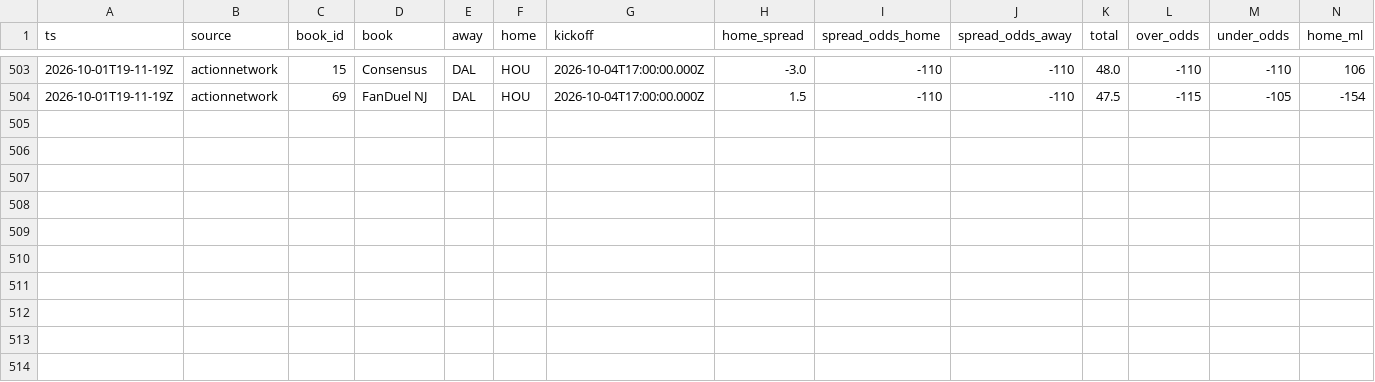
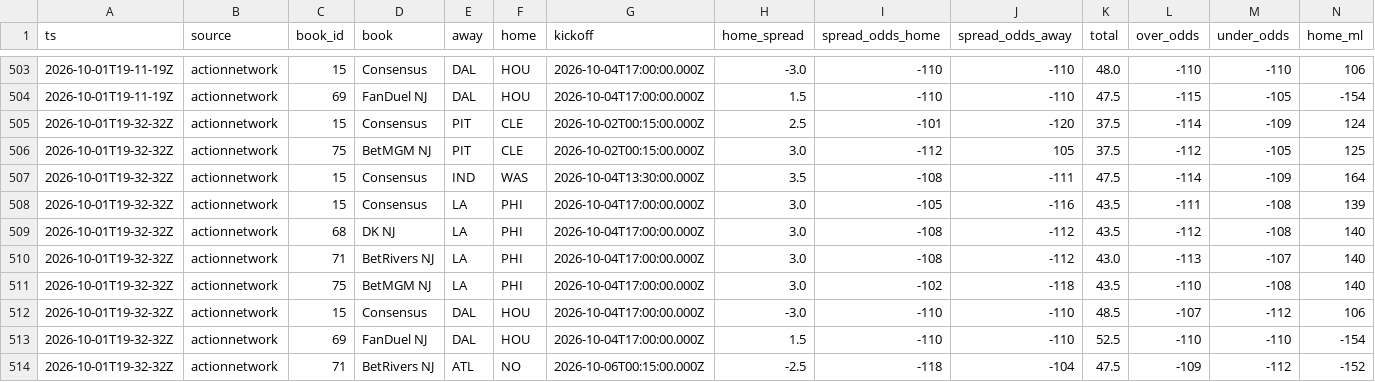
Before and after one commit to MattFos18/nfl-model, a CSV file: data/lines/books_log.csv, drawn as a sheet; only a part is shown, gaps mark what is left out; rows hold the shown columns only; the diff names each change by its address in the sheet, - before the commit and + after, or states it on an @@ line.

```diff
--- a/data/lines/books_log.csv
+++ b/data/lines/books_log.csv
+row 505: 2026-10-01T19-32-32Z | actionnetwork | 15 | Consensus | PIT | CLE | 2026-10-02T00:15:00.000Z | 2.5 | -101 | -120 | 37.5 | -114 | -109 | 124
+row 506: 2026-10-01T19-32-32Z | actionnetwork | 75 | BetMGM NJ | PIT | CLE | 2026-10-02T00:15:00.000Z | 3.0 | -112 | 105 | 37.5 | -112 | -105 | 125
+row 507: 2026-10-01T19-32-32Z | actionnetwork | 15 | Consensus | IND | WAS | 2026-10-04T13:30:00.000Z | 3.5 | -108 | -111 | 47.5 | -114 | -109 | 164
+row 508: 2026-10-01T19-32-32Z | actionnetwork | 15 | Consensus | LA | PHI | 2026-10-04T17:00:00.000Z | 3.0 | -105 | -116 | 43.5 | -111 | -108 | 139
+row 509: 2026-10-01T19-32-32Z | actionnetwork | 68 | DK NJ | LA | PHI | 2026-10-04T17:00:00.000Z | 3.0 | -108 | -112 | 43.5 | -112 | -108 | 140
+row 510: 2026-10-01T19-32-32Z | actionnetwork | 71 | BetRivers NJ | LA | PHI | 2026-10-04T17:00:00.000Z | 3.0 | -108 | -112 | 43.0 | -113 | -107 | 140
+row 511: 2026-10-01T19-32-32Z | actionnetwork | 75 | BetMGM NJ | LA | PHI | 2026-10-04T17:00:00.000Z | 3.0 | -102 | -118 | 43.5 | -110 | -108 | 140
+row 512: 2026-10-01T19-32-32Z | actionnetwork | 15 | Consensus | DAL | HOU | 2026-10-04T17:00:00.000Z | -3.0 | -110 | -110 | 48.5 | -107 | -112 | 106
+row 513: 2026-10-01T19-32-32Z | actionnetwork | 69 | FanDuel NJ | DAL | HOU | 2026-10-04T17:00:00.000Z | 1.5 | -110 | -110 | 52.5 | -110 | -110 | -154
+row 514: 2026-10-01T19-32-32Z | actionnetwork | 71 | BetRivers NJ | ATL | NO | 2026-10-06T00:15:00.000Z | -2.5 | -118 | -104 | 47.5 | -109 | -112 | -152
```
Also changed, not shown: data/lines/splits_consensus_log.csv, data/lines/watch_log.csv, 19 other files.
